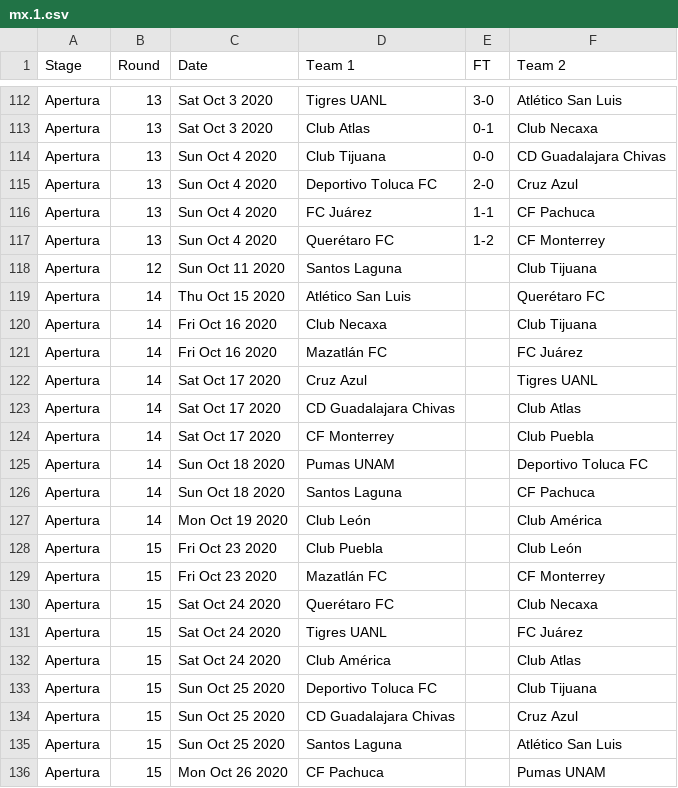
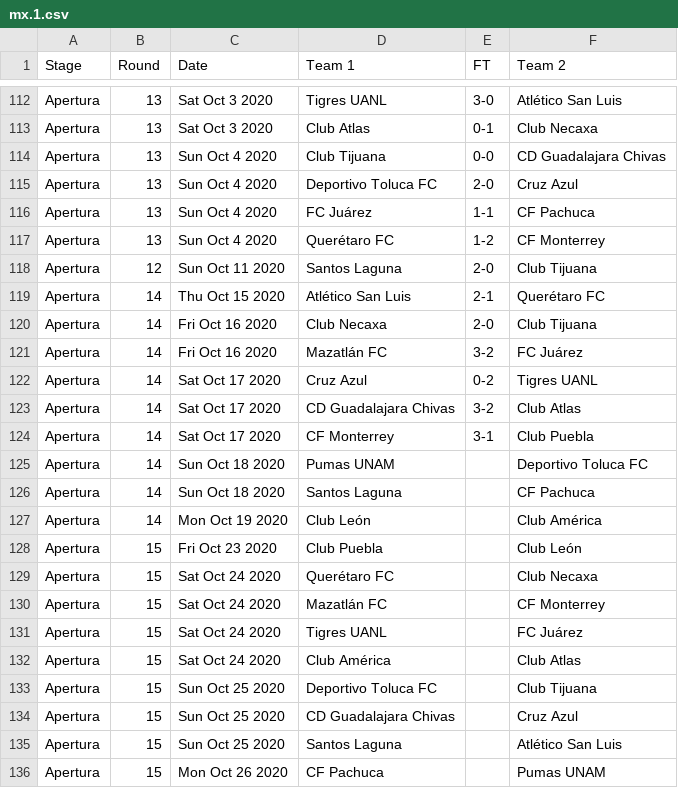
Before and after one commit to footballcsv/cache.wfb, a CSV file: 2020s/2020-21/mx.1.csv, drawn as a sheet; only a part is shown, gaps mark what is left out.

Commit message:
auto-update week 43

```diff
--- a/2020s/2020-21/mx.1.csv
+++ b/2020s/2020-21/mx.1.csv
@@ -117,9 +117,9 @@ Apertura,13,Sun Oct 4 2020,FC Juárez,1-1,CF Pachuca
 Apertura,13,Sun Oct 4 2020,Querétaro FC,1-2,CF Monterrey
-Apertura,12,Sun Oct 11 2020,Santos Laguna,,Club Tijuana
-Apertura,14,Thu Oct 15 2020,Atlético San Luis,,Querétaro FC
-Apertura,14,Fri Oct 16 2020,Club Necaxa,,Club Tijuana
-Apertura,14,Fri Oct 16 2020,Mazatlán FC,,FC Juárez
-Apertura,14,Sat Oct 17 2020,Cruz Azul,,Tigres UANL
-Apertura,14,Sat Oct 17 2020,CD Guadalajara Chivas,,Club Atlas
-Apertura,14,Sat Oct 17 2020,CF Monterrey,,Club Puebla
+Apertura,12,Sun Oct 11 2020,Santos Laguna,2-0,Club Tijuana
+Apertura,14,Thu Oct 15 2020,Atlético San Luis,2-1,Querétaro FC
+Apertura,14,Fri Oct 16 2020,Club Necaxa,2-0,Club Tijuana
+Apertura,14,Fri Oct 16 2020,Mazatlán FC,3-2,FC Juárez
+Apertura,14,Sat Oct 17 2020,Cruz Azul,0-2,Tigres UANL
+Apertura,14,Sat Oct 17 2020,CD Guadalajara Chivas,3-2,Club Atlas
+Apertura,14,Sat Oct 17 2020,CF Monterrey,3-1,Club Puebla
 Apertura,14,Sun Oct 18 2020,Pumas UNAM,,Deportivo Toluca FC
@@ -128,4 +128,4 @@ Apertura,14,Mon Oct 19 2020,Club León,,Club América
 Apertura,15,Fri Oct 23 2020,Club Puebla,,Club León
-Apertura,15,Fri Oct 23 2020,Mazatlán FC,,CF Monterrey
 Apertura,15,Sat Oct 24 2020,Querétaro FC,,Club Necaxa
+Apertura,15,Sat Oct 24 2020,Mazatlán FC,,CF Monterrey
 Apertura,15,Sat Oct 24 2020,Tigres UANL,,FC Juárez
```
